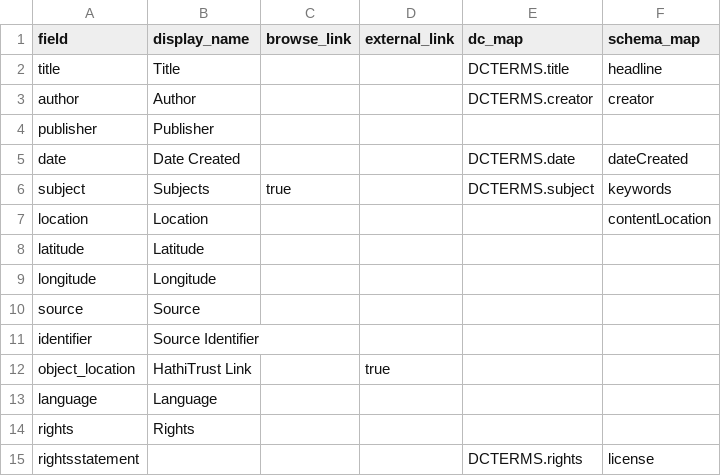
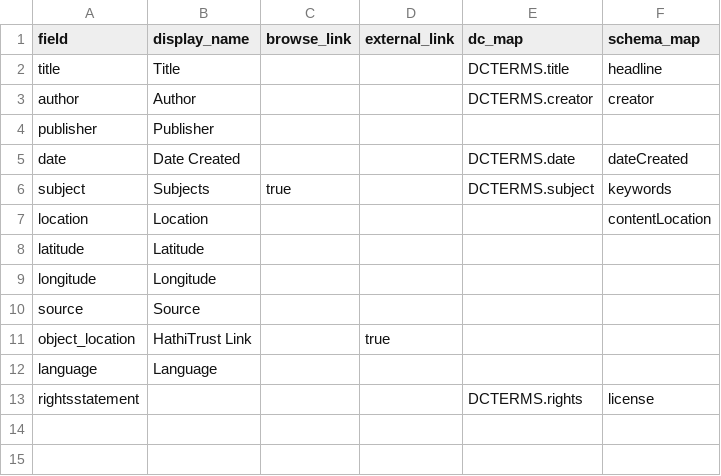
Before and after one commit to krorange/underrepresented-poetry, a CSV file: _data/config-metadata.csv, drawn as a sheet.

Commit message:
Update config-metadata.csv

```diff
--- a/_data/config-metadata.csv
+++ b/_data/config-metadata.csv
@@ -10,6 +10,4 @@ longitude,Longitude,,,,
 source,Source,,,,
-identifier,Source Identifier,,,,
 object_location,HathiTrust Link,,true
 language,Language,,
-rights,Rights,,
 rightsstatement,,,,DCTERMS.rights,license
```
